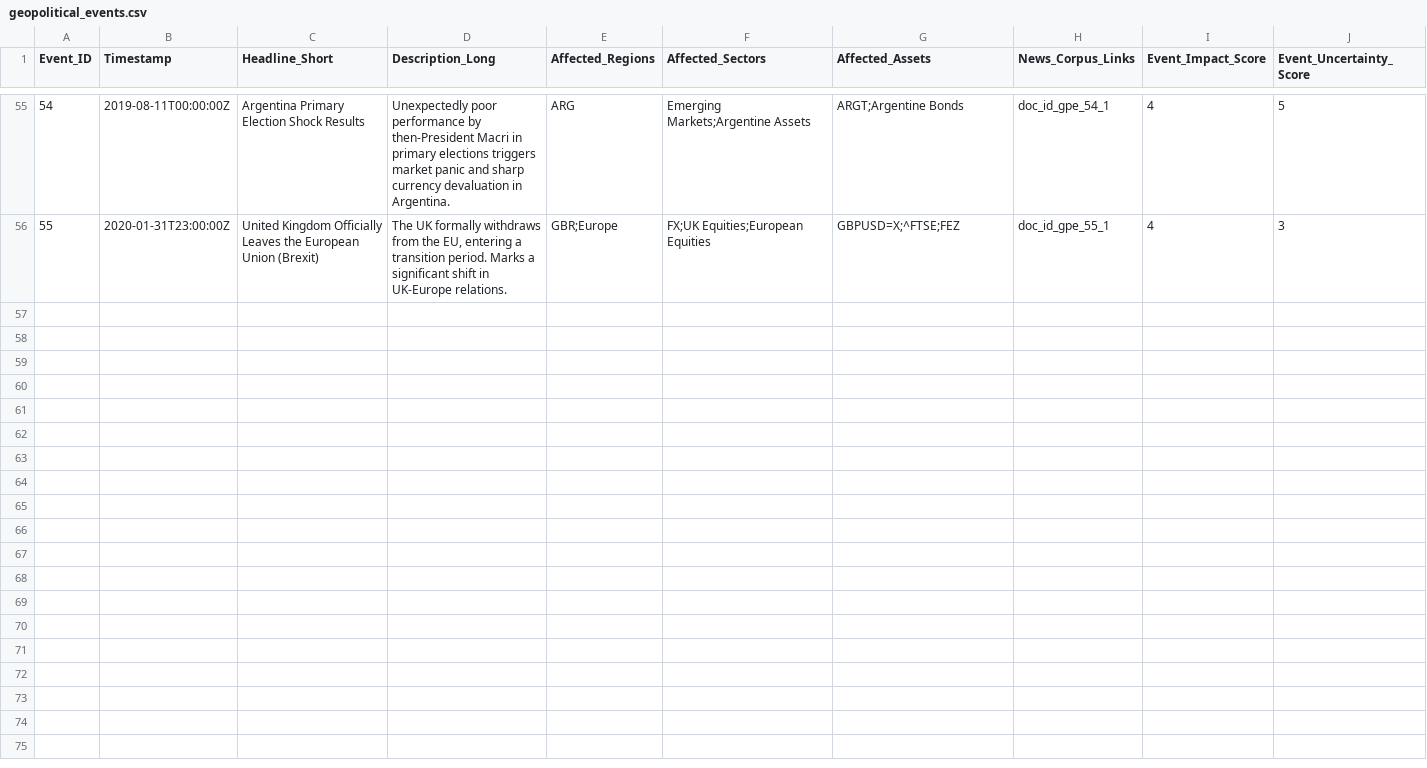
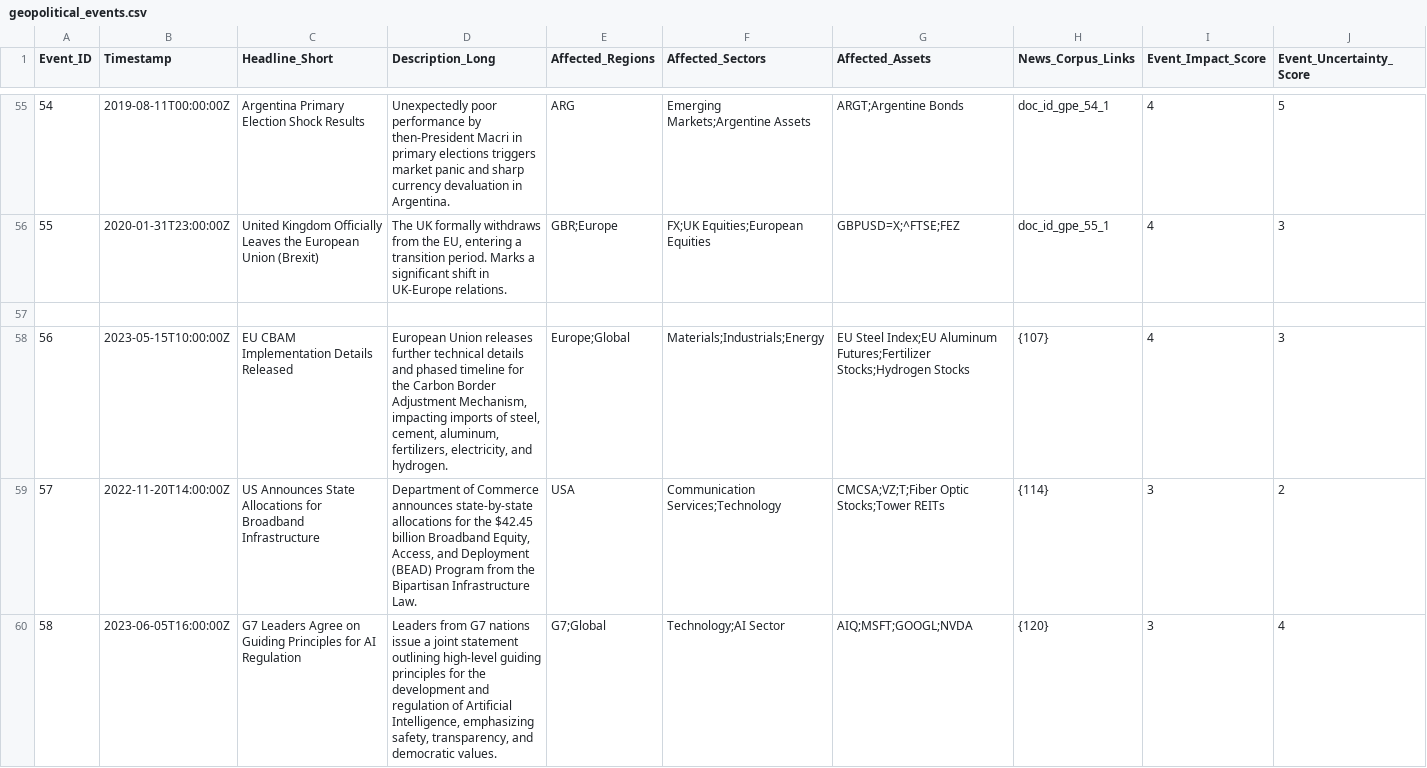
Before and after one commit to adamvangrover/newsbot, a CSV file: foundational_dataset_synthetic/geopolitical_events.csv, drawn as a sheet; only a part is shown, gaps mark what is left out; the diff covers the shown part only; the diff names each change by its address in the sheet, - before the commit and + after, or states it on an @@ line.

```diff
--- a/foundational_dataset_synthetic/geopolitical_events.csv
+++ b/foundational_dataset_synthetic/geopolitical_events.csv
+row 57: (empty)
+row 58: 56 | 2023-05-15T10:00:00Z | EU CBAM Implementation Details Released | European Union releases further technical details and phased timeline for the Carbon Border Adjustment Mechanism, impacting imports of steel, cement, aluminum, fertilizers, electricity, and hydrogen. | Europe;Global | Materials;Industrials;Energy | EU Steel Index;EU Aluminum Futures;Fertilizer Stocks;Hydrogen Stocks | {107} | 4 | 3
+row 59: 57 | 2022-11-20T14:00:00Z | US Announces State Allocations for Broadband Infrastructure | Department of Commerce announces state-by-state allocations for the $42.45 billion Broadband Equity, Access, and Deployment (BEAD) Program from the Bipartisan Infrastructure Law. | USA | Communication Services;Technology | CMCSA;VZ;T;Fiber Optic Stocks;Tower REITs | {114} | 3 | 2
+row 60: 58 | 2023-06-05T16:00:00Z | G7 Leaders Agree on Guiding Principles for AI Regulation | Leaders from G7 nations issue a joint statement outlining high-level guiding principles for the development and regulation of Artificial Intelligence, emphasizing safety, transparency, and democratic values. | G7;Global | Technology;AI Sector | AIQ;MSFT;GOOGL;NVDA | {120} | 3 | 4
```
Also changed, not shown: 9 added rows elsewhere in this file, foundational_dataset_synthetic/nlp_annotations.csv, 4 other files.
